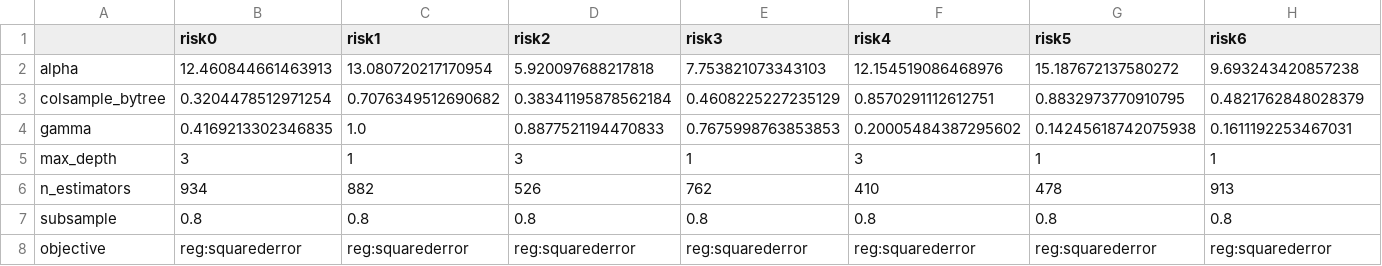
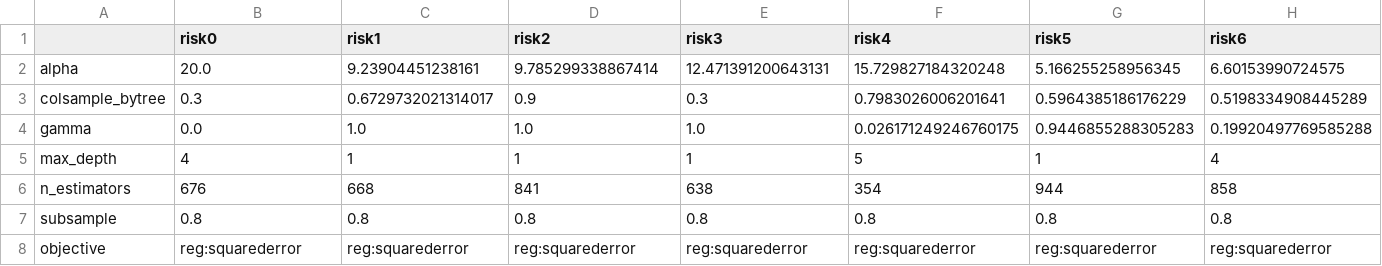
Before and after one commit to MDAIceland/WaterSecurity, a CSV file: water_security/data/model/model_best_params.csv, drawn as a sheet.

```diff
--- a/water_security/data/model/model_best_params.csv
+++ b/water_security/data/model/model_best_params.csv
@@ -1,7 +1,7 @@
 ,risk0,risk1,risk2,risk3,risk4,risk5,risk6
-alpha,12.460844661463913,13.080720217170954,5.920097688217818,7.753821073343103,12.154519086468976,15.187672137580272,9.693243420857238
-colsample_bytree,0.3204478512971254,0.7076349512690682,0.38341195878562184,0.4608225227235129,0.8570291112612751,0.8832973770910795,0.4821762848028379
-gamma,0.4169213302346835,1.0,0.8877521194470833,0.7675998763853853,0.20005484387295602,0.14245618742075938,0.1611192253467031
-max_depth,3,1,3,1,3,1,1
-n_estimators,934,882,526,762,410,478,913
+alpha,20.0,9.23904451238161,9.785299338867414,12.471391200643131,15.729827184320248,5.166255258956345,6.60153990724575
+colsample_bytree,0.3,0.6729732021314017,0.9,0.3,0.7983026006201641,0.5964385186176229,0.5198334908445289
+gamma,0.0,1.0,1.0,1.0,0.026171249246760175,0.9446855288305283,0.19920497769585288
+max_depth,4,1,1,1,5,1,4
+n_estimators,676,668,841,638,354,944,858
 subsample,0.8,0.8,0.8,0.8,0.8,0.8,0.8
```
Also changed, not shown: water_security/data/model/predictions/filled_dataset.csv, 9 other files.
